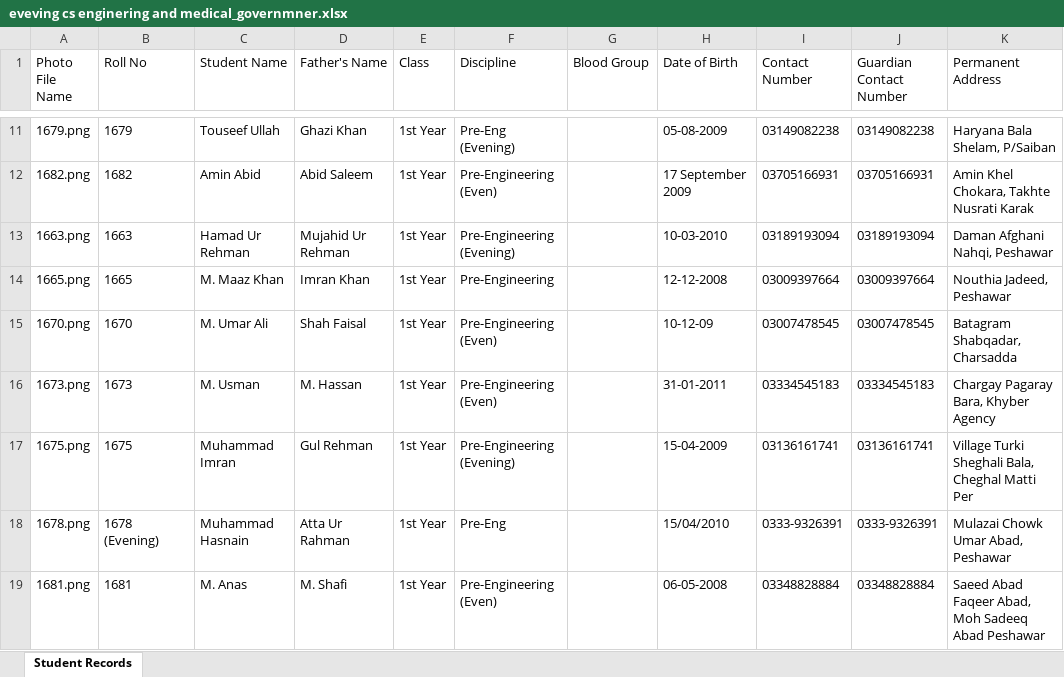
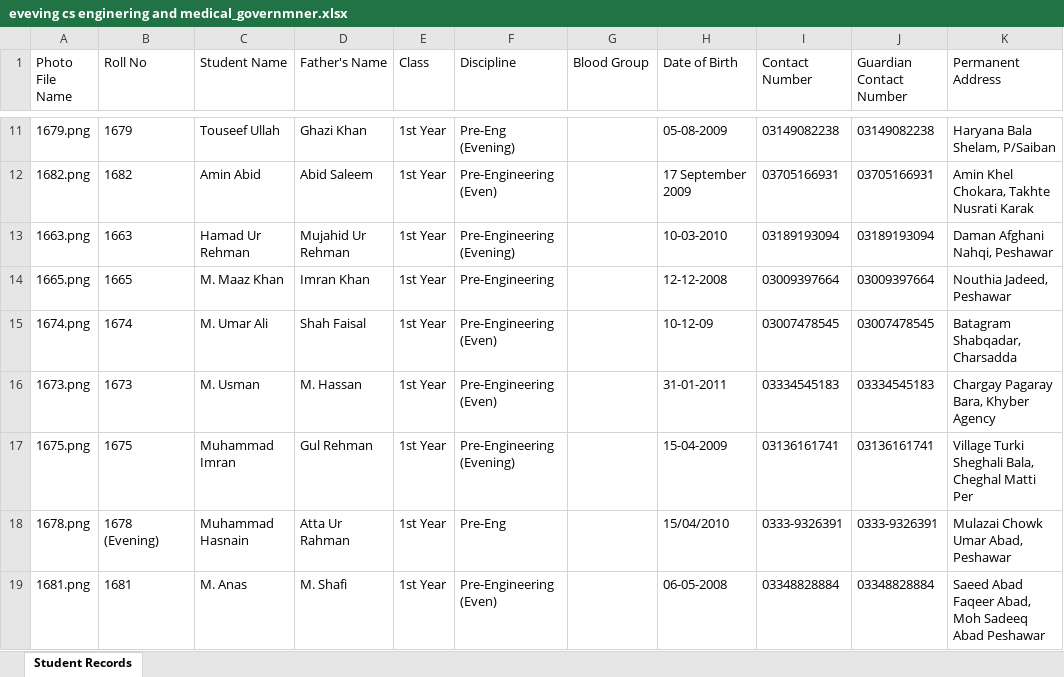
Before and after one commit to afaq184/government-college-peshawar, an Excel workbook: public/student/evening-students/7_phase/eveving cs enginering and medical_governmner.xlsx, sheet Student Records, drawn as a sheet; only a part is shown, gaps mark what is left out; values as stored, in another font and other column widths than the file's, no borders; the diff names each change by its address in the sheet, - before the commit and + after, or states it on an @@ line.

```diff
--- a/public/student/evening-students/7_phase/eveving cs enginering and medical_governmner.xlsx (sheet Student Records)
+++ b/public/student/evening-students/7_phase/eveving cs enginering and medical_governmner.xlsx (sheet Student Records)
-A15 (Photo File Name): 1670.png
+A15 (Photo File Name): 1674.png
-B15 (Roll No): 1670
+B15 (Roll No): 1674
```
Also changed, not shown: 58 other files.
